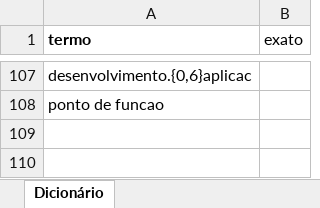
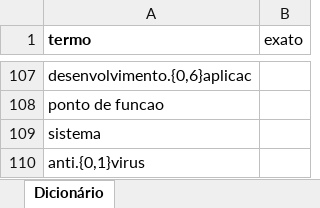
Before and after one commit to acba/classificador_tic, an Excel workbook: filtros/objeto.xlsx, sheet Dicionário, drawn as a sheet; only a part is shown, gaps mark what is left out; values as stored, in another font and other column widths than the file's, no borders; the diff names each change by its address in the sheet, - before the commit and + after, or states it on an @@ line.

```diff
--- a/filtros/objeto.xlsx (sheet Dicionário)
+++ b/filtros/objeto.xlsx (sheet Dicionário)
+row 109: sistema
+row 110: anti.{0,1}virus
```
Also changed, not shown: 12 other files.
